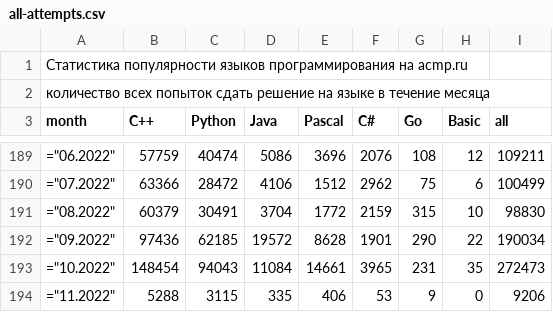
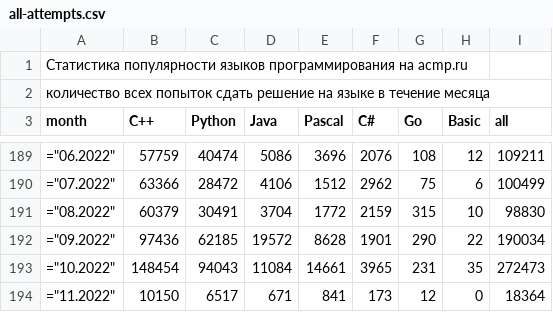
Before and after one commit to BorisMenshikov/acmp-langs-data, a CSV file: all-attempts.csv, drawn as a sheet; only a part is shown, gaps mark what is left out.

```diff
--- a/all-attempts.csv
+++ b/all-attempts.csv
@@ -193,2 +193,2 @@ month;C++;Python;Java;Pascal;C#;Go;Basic;all
 ="10.2022";148454;94043;11084;14661;3965;231;35;272473
-="11.2022";5288;3115;335;406;53;9;0;9206
+="11.2022";10150;6517;671;841;173;12;0;18364
```
Also changed, not shown: accepted-unique-users.csv, all-unique-users.csv, 15 other files.
